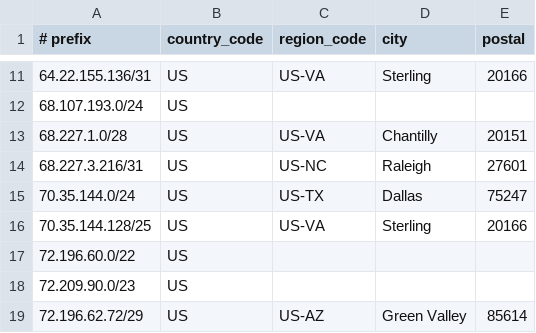
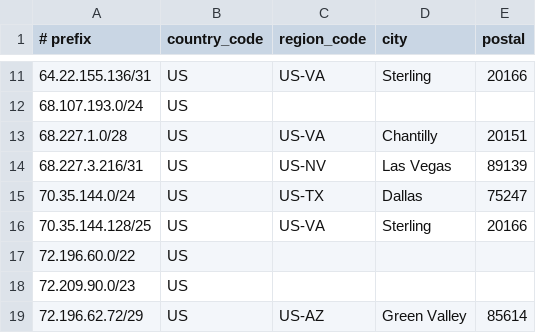
Before and after one commit to cp-rapidscale/GeoIP, a CSV file: geofeed.csv, drawn as a sheet; only a part is shown, gaps mark what is left out.

Commit message:
Update geofeed.csv

```diff
--- a/geofeed.csv
+++ b/geofeed.csv
@@ -13,3 +13,3 @@
 68.227.1.0/28,US,US-VA,Chantilly,20151
-68.227.3.216/31,US,US-NC,Raleigh,27601
+68.227.3.216/31,US,US-NV,Las Vegas,89139
 70.35.144.0/24,US,US-TX,Dallas,75247
```
